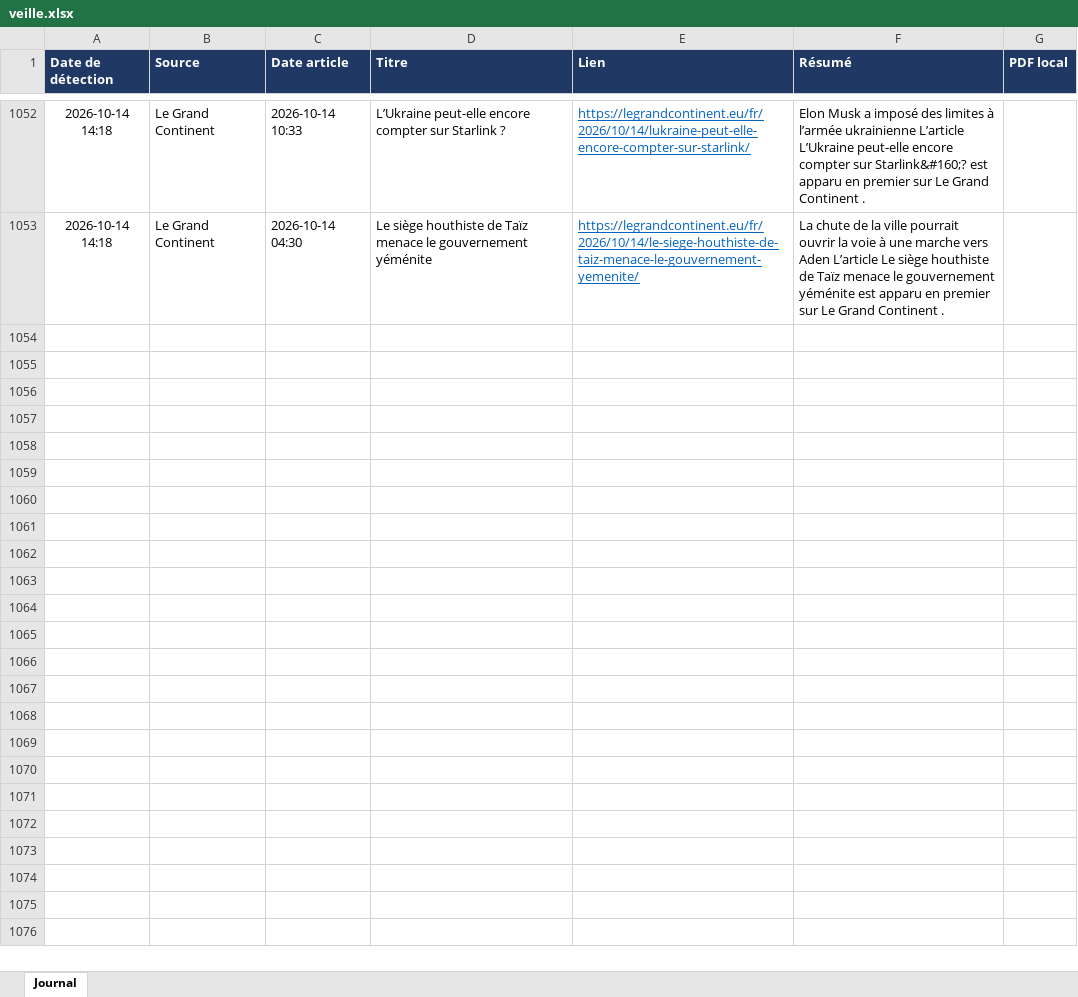
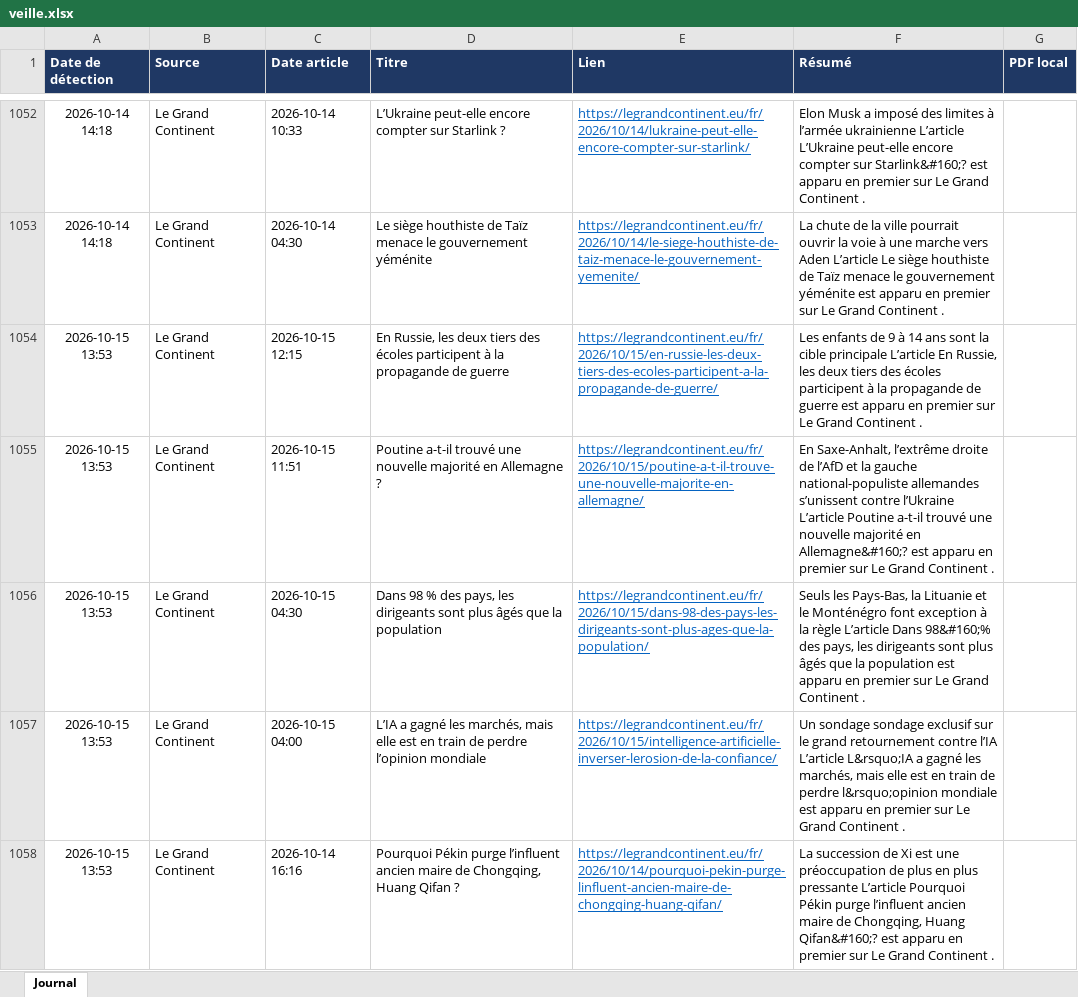
Before and after one commit to LoicSchreiber/Veille-HG-Marion, an Excel workbook: veille.xlsx, sheet Journal, drawn as a sheet; only a part is shown, gaps mark what is left out; values as stored, in another font and other column widths than the file's, no borders; the diff names each change by its address in the sheet, - before the commit and + after, or states it on an @@ line.

```diff
--- a/veille.xlsx (sheet Journal)
+++ b/veille.xlsx (sheet Journal)
+row 1054: 2026-10-15 13:53 | Le Grand Continent | 2026-10-15 12:15 | En Russie, les deux tiers des écoles participent à la propagande de guerre | https://legrandcontinent.eu/fr/2026/10/15/en-russie-les-deux-tiers-des-ecoles-participent-a-la-propagande-de-guerre/ | Les enfants de 9 à 14 ans sont la cible principale L’article En Russie, les deux tiers des écoles participent à la propagande de guerre est apparu en premier sur Le Grand Continent .
+row 1055: 2026-10-15 13:53 | Le Grand Continent | 2026-10-15 11:51 | Poutine a-t-il trouvé une nouvelle majorité en Allemagne ? | https://legrandcontinent.eu/fr/2026/10/15/poutine-a-t-il-trouve-une-nouvelle-majorite-en-allemagne/ | En Saxe-Anhalt, l’extrême droite de l’AfD et la gauche national-populiste allemandes s’unissent contre l’Ukraine L’article Poutine a-t-il trouvé une nouvelle majorité en Allemagne&#160;? est apparu en premier sur Le Grand Continent .
+row 1056: 2026-10-15 13:53 | Le Grand Continent | 2026-10-15 04:30 | Dans 98 % des pays, les dirigeants sont plus âgés que la population | https://legrandcontinent.eu/fr/2026/10/15/dans-98-des-pays-les-dirigeants-sont-plus-ages-que-la-population/ | Seuls les Pays-Bas, la Lituanie et le Monténégro font exception à la règle L’article Dans 98&#160;% des pays, les dirigeants sont plus âgés que la population est apparu en premier sur Le Grand Continent .
+row 1057: 2026-10-15 13:53 | Le Grand Continent | 2026-10-15 04:00 | L’IA a gagné les marchés, mais elle est en train de perdre l’opinion mondiale | https://legrandcontinent.eu/fr/2026/10/15/intelligence-artificielle-inverser-lerosion-de-la-confiance/ | Un sondage sondage exclusif sur le grand retournement contre l’IA L’article L&rsquo;IA a gagné les marchés, mais elle est en train de perdre l&rsquo;opinion mondiale est apparu en premier sur Le Grand Continent .
+row 1058: 2026-10-15 13:53 | Le Grand Continent | 2026-10-14 16:16 | Pourquoi Pékin purge l’influent ancien maire de Chongqing, Huang Qifan ? | https://legrandcontinent.eu/fr/2026/10/14/pourquoi-pekin-purge-linfluent-ancien-maire-de-chongqing-huang-qifan/ | La succession de Xi est une préoccupation de plus en plus pressante L’article Pourquoi Pékin purge l’influent ancien maire de Chongqing, Huang Qifan&#160;? est apparu en premier sur Le Grand Continent .
```
Also changed, not shown: 4 other files.
